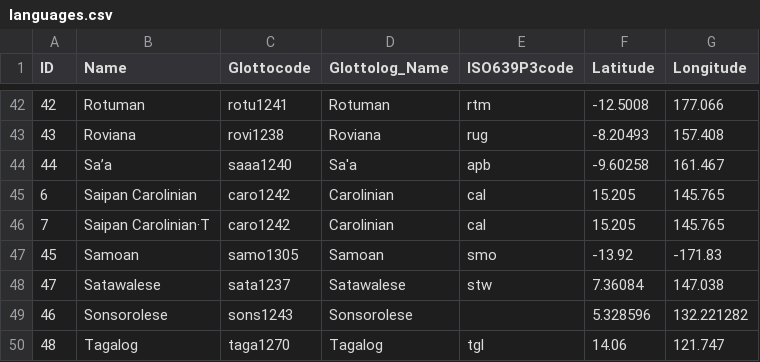
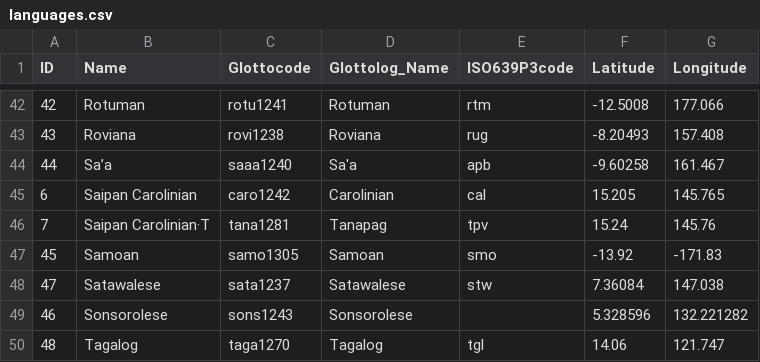
Before and after one commit to lexibank/mcd, a CSV file: etc/languages.csv, drawn as a sheet; only a part is shown, gaps mark what is left out; the diff names each change by its address in the sheet, - before the commit and + after, or states it on an @@ line.

```diff
--- a/etc/languages.csv
+++ b/etc/languages.csv
-C46 (Glottocode): caro1242
+C46 (Glottocode): tana1281
-D46 (Glottolog_Name): Carolinian
+D46 (Glottolog_Name): Tanapag
-E46 (ISO639P3code): cal
+E46 (ISO639P3code): tpv
-F46 (Latitude): 15.205
+F46 (Latitude): 15.24
-G46 (Longitude): 145.765
+G46 (Longitude): 145.76
```
Also changed, not shown: cldf/cfitems.csv, cldf/languages.csv, 19 other files.
